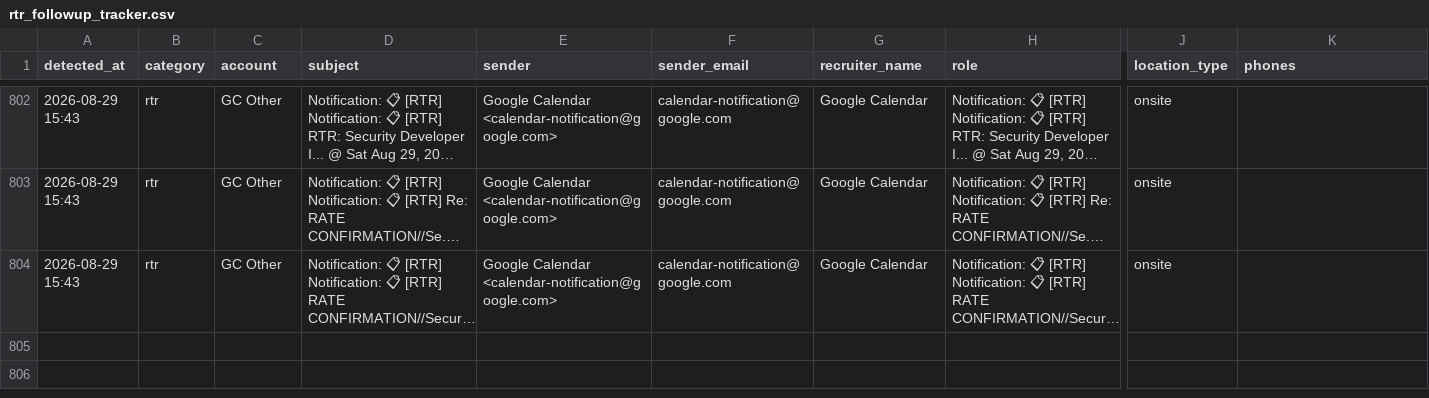
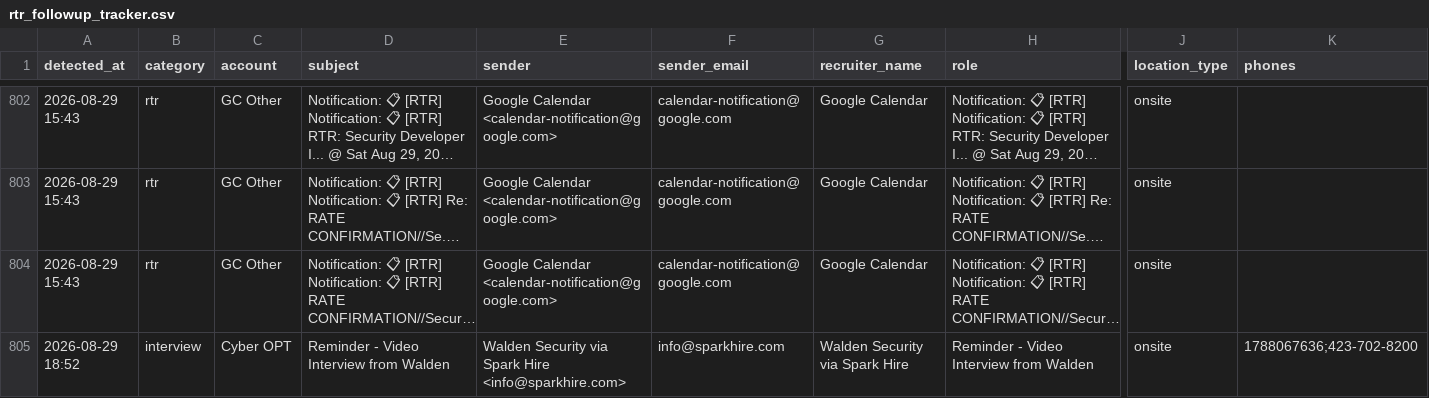
Before and after one commit to eshwarjay0-delS/gmail-watcher, a CSV file: data/rtr_followup_tracker.csv, drawn as a sheet; only a part is shown, gaps mark what is left out; long unchanged cells end in …; rows hold the shown columns only; the diff names each change by its address in the sheet, - before the commit and + after, or states it on an @@ line.

```diff
--- a/data/rtr_followup_tracker.csv
+++ b/data/rtr_followup_tracker.csv
+row 805: 2026-08-29 18:52 | interview | Cyber OPT | Reminder - Video Interview from Walden | Walden Security via Spark Hire <info@sparkhire.com> | info@sparkhire.com | Walden Security via Spark Hire | Reminder - Video Interview from Walden | onsite | 1788067636;423-702-8200
```
Also changed, not shown: 3 other files.
